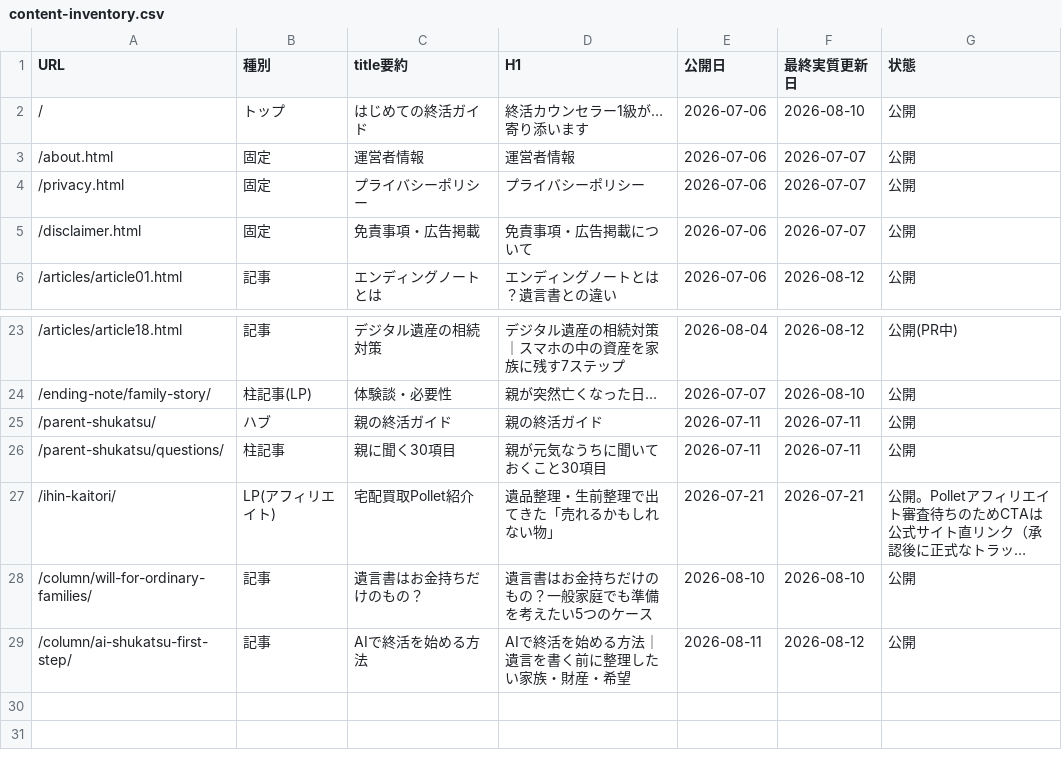
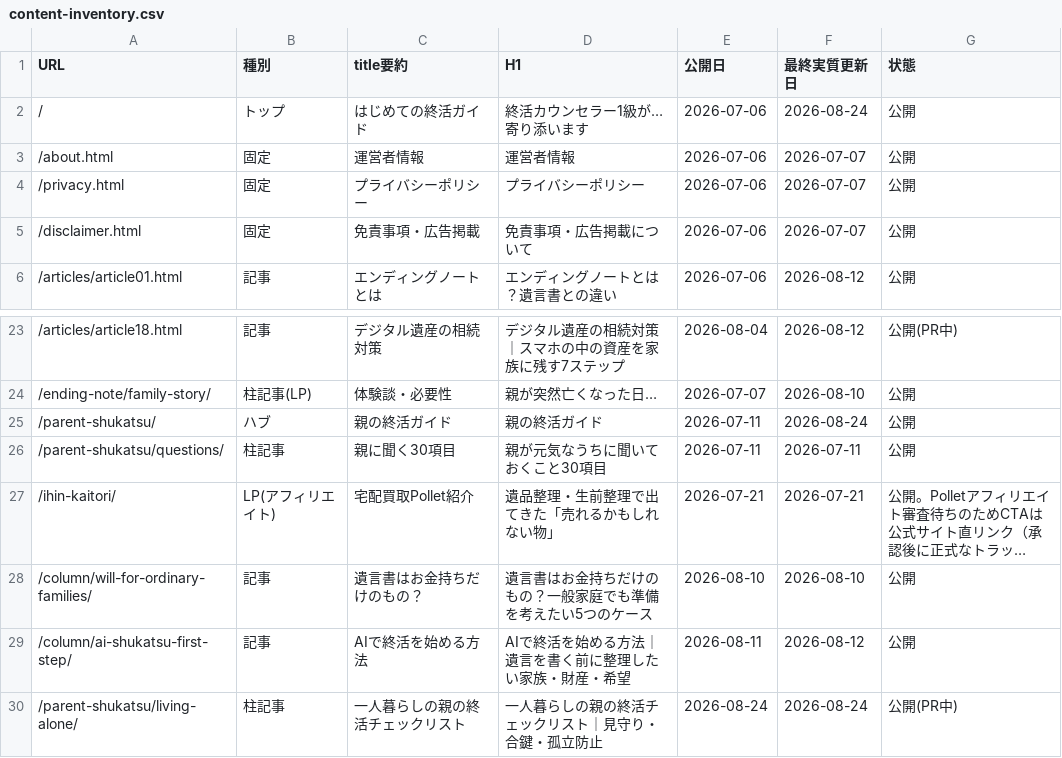
Before and after one commit to tfqys680-jpg/shukatsu-site, a CSV file: docs/seo/content-inventory.csv, drawn as a sheet; only a part is shown, gaps mark what is left out; long unchanged cells end in ….

```diff
--- a/docs/seo/content-inventory.csv
+++ b/docs/seo/content-inventory.csv
@@ -1,3 +1,3 @@
 URL,種別,title要約,H1,公開日,最終実質更新日,状態
-/,トップ,はじめての終活ガイド,終活カウンセラー1級が…寄り添います,2026-07-06,2026-08-10,公開
+/,トップ,はじめての終活ガイド,終活カウンセラー1級が…寄り添います,2026-07-06,2026-08-24,公開
 /about.html,固定,運営者情報,運営者情報,2026-07-06,2026-07-07,公開
@@ -24,3 +24,3 @@ URL,種別,title要約,H1,公開日,最終実質更新日,状態
 /ending-note/family-story/,柱記事(LP),体験談・必要性,親が突然亡くなった日…,2026-07-07,2026-08-10,公開
-/parent-shukatsu/,ハブ,親の終活ガイド,親の終活ガイド,2026-07-11,2026-07-11,公開
+/parent-shukatsu/,ハブ,親の終活ガイド,親の終活ガイド,2026-07-11,2026-08-24,公開
 /parent-shukatsu/questions/,柱記事,親に聞く30項目,親が元気なうちに聞いておくこと30項目,2026-07-11,2026-07-11,公開
@@ -29 +29,2 @@ URL,種別,title要約,H1,公開日,最終実質更新日,状態
 /column/ai-shukatsu-first-step/,記事,AIで終活を始める方法,AIで終活を始める方法｜遺言を書く前に整理したい家族・財産・希望,2026-08-11,2026-08-12,公開
+/parent-shukatsu/living-alone/,柱記事,一人暮らしの親の終活チェックリスト,一人暮らしの親の終活チェックリスト｜見守り・合鍵・孤立防止,2026-08-24,2026-08-24,公開(PR中)
```
Also changed, not shown: docs/seo/editorial-calendar.csv, docs/seo/internal-link-map.csv, 5 other files.
